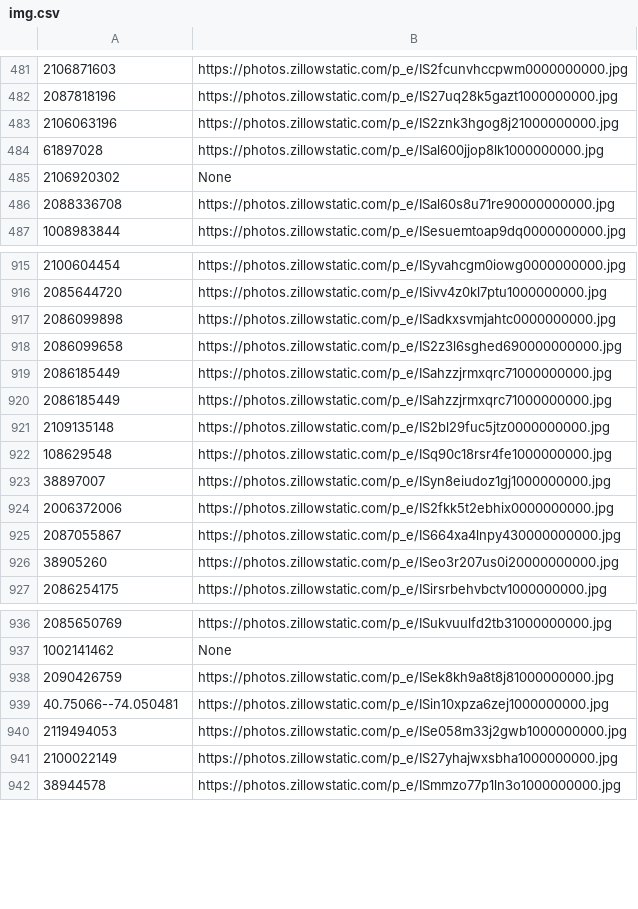
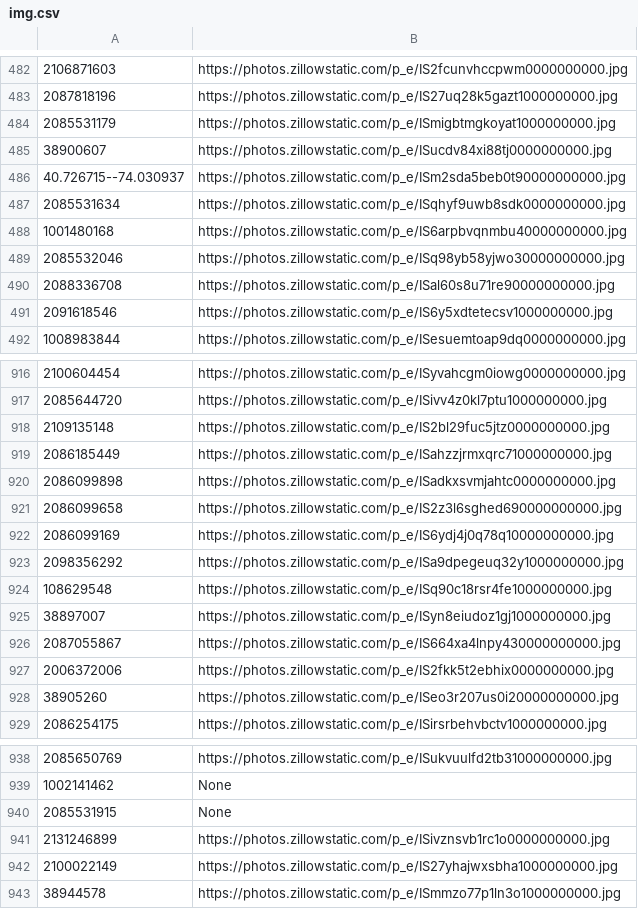
Before and after one commit to JamesLi0217/SSW695_DuckHome, a CSV file: put_imgs/img.csv, drawn as a sheet; only a part is shown, gaps mark what is left out; the diff covers the shown part only.

Commit message:
update data

```diff
--- a/put_imgs/img.csv
+++ b/put_imgs/img.csv
@@ -482,6 +483,10 @@
 2087818196,https://photos.zillowstatic.com/p_e/IS27uq28k5gazt1000000000.jpg
-2106063196,https://photos.zillowstatic.com/p_e/IS2znk3hgog8j21000000000.jpg
-61897028,https://photos.zillowstatic.com/p_e/ISal600jjop8lk1000000000.jpg
-2106920302,None
+2085531179,https://photos.zillowstatic.com/p_e/ISmigbtmgkoyat1000000000.jpg
+38900607,https://photos.zillowstatic.com/p_e/ISucdv84xi88tj0000000000.jpg
+40.726715--74.030937,https://photos.zillowstatic.com/p_e/ISm2sda5beb0t90000000000.jpg
+2085531634,https://photos.zillowstatic.com/p_e/ISqhyf9uwb8sdk0000000000.jpg
+1001480168,https://photos.zillowstatic.com/p_e/IS6arpbvqnmbu40000000000.jpg
+2085532046,https://photos.zillowstatic.com/p_e/ISq98yb58yjwo30000000000.jpg
 2088336708,https://photos.zillowstatic.com/p_e/ISal60s8u71re90000000000.jpg
+2091618546,https://photos.zillowstatic.com/p_e/IS6y5xdtetecsv1000000000.jpg
 1008983844,https://photos.zillowstatic.com/p_e/ISesuemtoap9dq0000000000.jpg
@@ -916,11 +917,12 @@
 2085644720,https://photos.zillowstatic.com/p_e/ISivv4z0kl7ptu1000000000.jpg
+2109135148,https://photos.zillowstatic.com/p_e/IS2bl29fuc5jtz0000000000.jpg
+2086185449,https://photos.zillowstatic.com/p_e/ISahzzjrmxqrc71000000000.jpg
 2086099898,https://photos.zillowstatic.com/p_e/ISadkxsvmjahtc0000000000.jpg
 2086099658,https://photos.zillowstatic.com/p_e/IS2z3l6sghed690000000000.jpg
-2086185449,https://photos.zillowstatic.com/p_e/ISahzzjrmxqrc71000000000.jpg
-2086185449,https://photos.zillowstatic.com/p_e/ISahzzjrmxqrc71000000000.jpg
-2109135148,https://photos.zillowstatic.com/p_e/IS2bl29fuc5jtz0000000000.jpg
+2086099169,https://photos.zillowstatic.com/p_e/IS6ydj4j0q78q10000000000.jpg
+2098356292,https://photos.zillowstatic.com/p_e/ISa9dpegeuq32y1000000000.jpg
 108629548,https://photos.zillowstatic.com/p_e/ISq90c18rsr4fe1000000000.jpg
 38897007,https://photos.zillowstatic.com/p_e/ISyn8eiudoz1gj1000000000.jpg
+2087055867,https://photos.zillowstatic.com/p_e/IS664xa4lnpy430000000000.jpg
 2006372006,https://photos.zillowstatic.com/p_e/IS2fkk5t2ebhix0000000000.jpg
-2087055867,https://photos.zillowstatic.com/p_e/IS664xa4lnpy430000000000.jpg
 38905260,https://photos.zillowstatic.com/p_e/ISeo3r207us0i20000000000.jpg
@@ -937,5 +939,4 @@
 1002141462,None
-2090426759,https://photos.zillowstatic.com/p_e/ISek8kh9a8t8j81000000000.jpg
-40.75066--74.050481,https://photos.zillowstatic.com/p_e/ISin10xpza6zej1000000000.jpg
-2119494053,https://photos.zillowstatic.com/p_e/ISe058m33j2gwb1000000000.jpg
+2085531915,None
+2131246899,https://photos.zillowstatic.com/p_e/ISivznsvb1rc1o0000000000.jpg
 2100022149,https://photos.zillowstatic.com/p_e/IS27yhajwxsbha1000000000.jpg
```
Also changed, not shown: 10 added rows, 13 removed rows, 30 moved rows and 15 edited cells elsewhere in this file, 1 other file.
